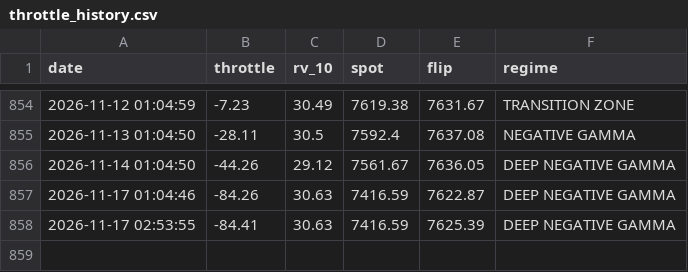
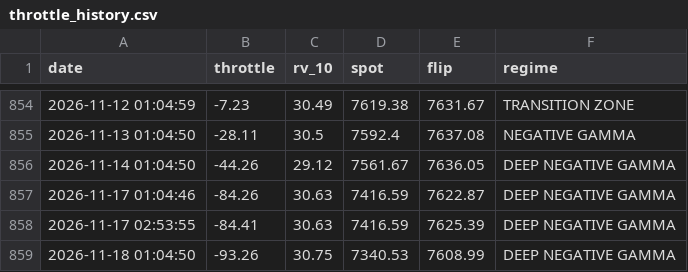
Before and after one commit to dchebows/HE-analysis-pipeline, a CSV file: throttle_history.csv, drawn as a sheet; only a part is shown, gaps mark what is left out; the diff names each change by its address in the sheet, - before the commit and + after, or states it on an @@ line.

```diff
--- a/throttle_history.csv
+++ b/throttle_history.csv
+row 859: 2026-11-18 01:04:50 | -93.26 | 30.75 | 7340.53 | 7608.99 | DEEP NEGATIVE GAMMA
```
Also changed, not shown: output.csv, 1 other file.
